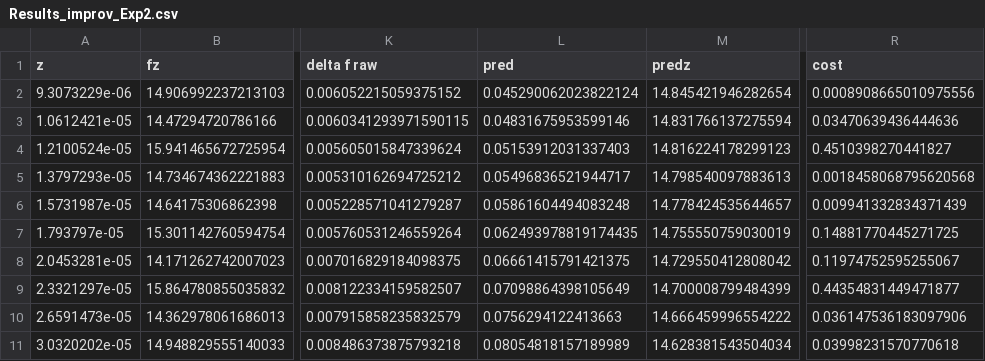
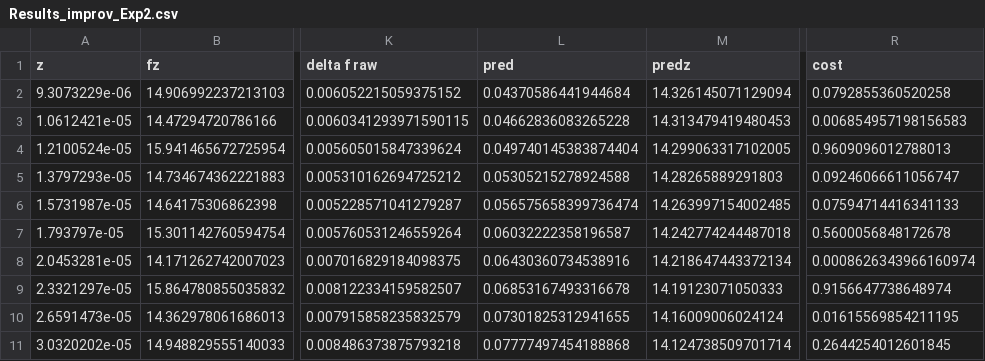
Before and after one commit to yuxunguo/EECDIFF, a CSV file: Output/Results_improv_Exp2.csv, drawn as a sheet; only a part is shown, gaps mark what is left out; the diff covers the shown part only; the diff names each change by its address in the sheet, - before the commit and + after, or states it on an @@ line.

```diff
--- a/Output/Results_improv_Exp2.csv
+++ b/Output/Results_improv_Exp2.csv
-L2 (pred): 0.045290062023822124
+L2 (pred): 0.04370586441944684
-M2 (predz): 14.845421946282654
+M2 (predz): 14.326145071129094
-R2 (cost): 0.0008908665010975556
+R2 (cost): 0.0792855360520258
-L3 (pred): 0.04831675953599146
+L3 (pred): 0.04662836083265228
-M3 (predz): 14.831766137275594
+M3 (predz): 14.313479419480453
-R3 (cost): 0.03470639436444636
+R3 (cost): 0.006854957198156583
-L4 (pred): 0.05153912031337403
+L4 (pred): 0.049740145383874404
-M4 (predz): 14.816224178299123
+M4 (predz): 14.299063317102005
-R4 (cost): 0.4510398270441827
+R4 (cost): 0.9609096012788013
-L5 (pred): 0.05496836521944717
+L5 (pred): 0.05305215278924588
-M5 (predz): 14.798540097883613
+M5 (predz): 14.28265889291803
-R5 (cost): 0.0018458068795620568
+R5 (cost): 0.09246066611056747
-L6 (pred): 0.05861604494083248
+L6 (pred): 0.056575658399736474
-M6 (predz): 14.778424535644657
+M6 (predz): 14.263997154002485
-R6 (cost): 0.009941332834371439
+R6 (cost): 0.07594714416341133
-L7 (pred): 0.062493978819174435
+L7 (pred): 0.06032222358196587
-M7 (predz): 14.755550759030019
+M7 (predz): 14.242774244487018
-R7 (cost): 0.14881770445271725
+R7 (cost): 0.5600056848172678
-L8 (pred): 0.06661415791421375
+L8 (pred): 0.06430360734538916
-M8 (predz): 14.729550412808042
+M8 (predz): 14.218647443372134
-R8 (cost): 0.11974752595255067
+R8 (cost): 0.0008626343966160974
-L9 (pred): 0.07098864398105649
+L9 (pred): 0.06853167493316678
-M9 (predz): 14.700008799484399
+M9 (predz): 14.19123071050333
-R9 (cost): 0.44354831449471877
+R9 (cost): 0.9156647738648974
-L10 (pred): 0.0756294122413663
+L10 (pred): 0.07301825312941655
-M10 (predz): 14.666459996554222
+M10 (predz): 14.16009006024124
-R10 (cost): 0.036147536183097906
+R10 (cost): 0.01615569854211195
-L11 (pred): 0.08054818157189989
+L11 (pred): 0.07777497454188868
-M11 (predz): 14.628381543504034
+M11 (predz): 14.124738509701714
-R11 (cost): 0.03998231570770618
+R11 (cost): 0.2644254012601845
```
Also changed, not shown: 150 edited cells elsewhere in this file, Output/Results_improv_Exp.csv, 5 other files.
